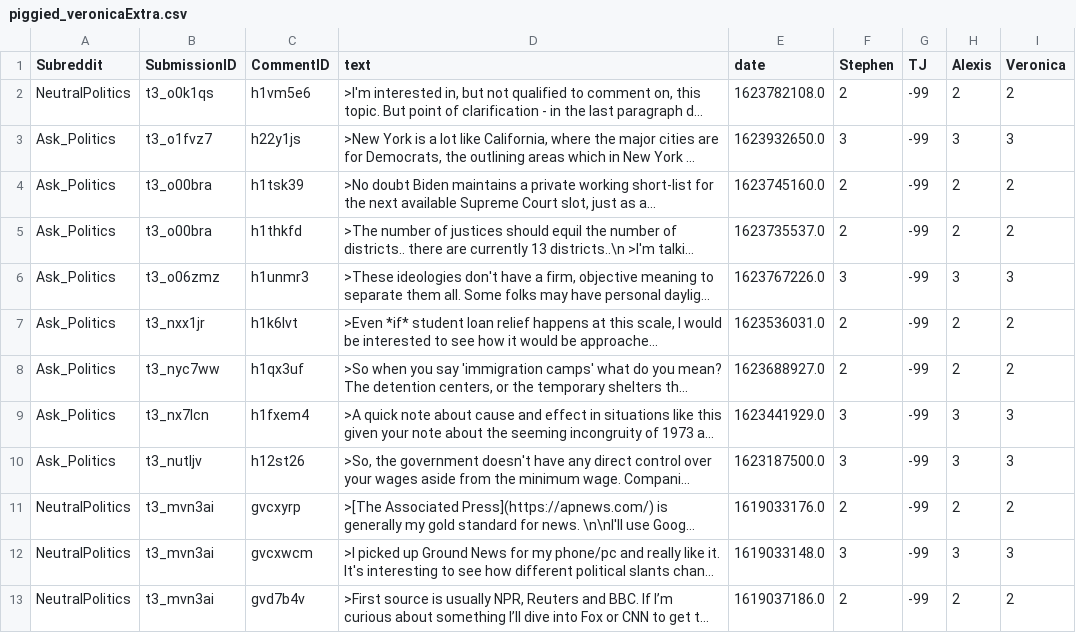
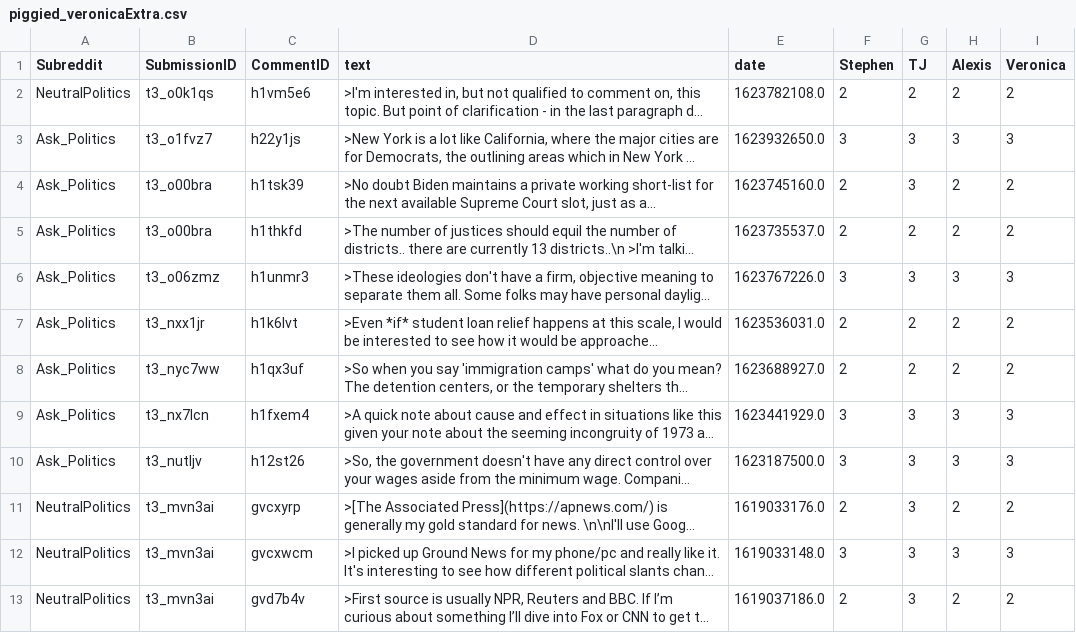
Before and after one commit to TromboneDavies/PolarOps, a CSV file: HandTag/piggied_veronicaExtra.csv, drawn as a sheet; long unchanged cells end in …; the diff names each change by its address in the sheet, - before the commit and + after, or states it on an @@ line.

Commit message:
Add TJs tags to piggied_veronicaExtra.csv (#27)

```diff
--- a/HandTag/piggied_veronicaExtra.csv
+++ b/HandTag/piggied_veronicaExtra.csv
-G2 (TJ): -99
+G2 (TJ): 2
-G3:G4 (TJ): -99
+G3:G4 (TJ): 3
-G5 (TJ): -99
+G5 (TJ): 2
-G6 (TJ): -99
+G6 (TJ): 3
-G7:G8 (TJ): -99
+G7:G8 (TJ): 2
-G9:G13 (TJ): -99
+G9:G13 (TJ): 3
```
